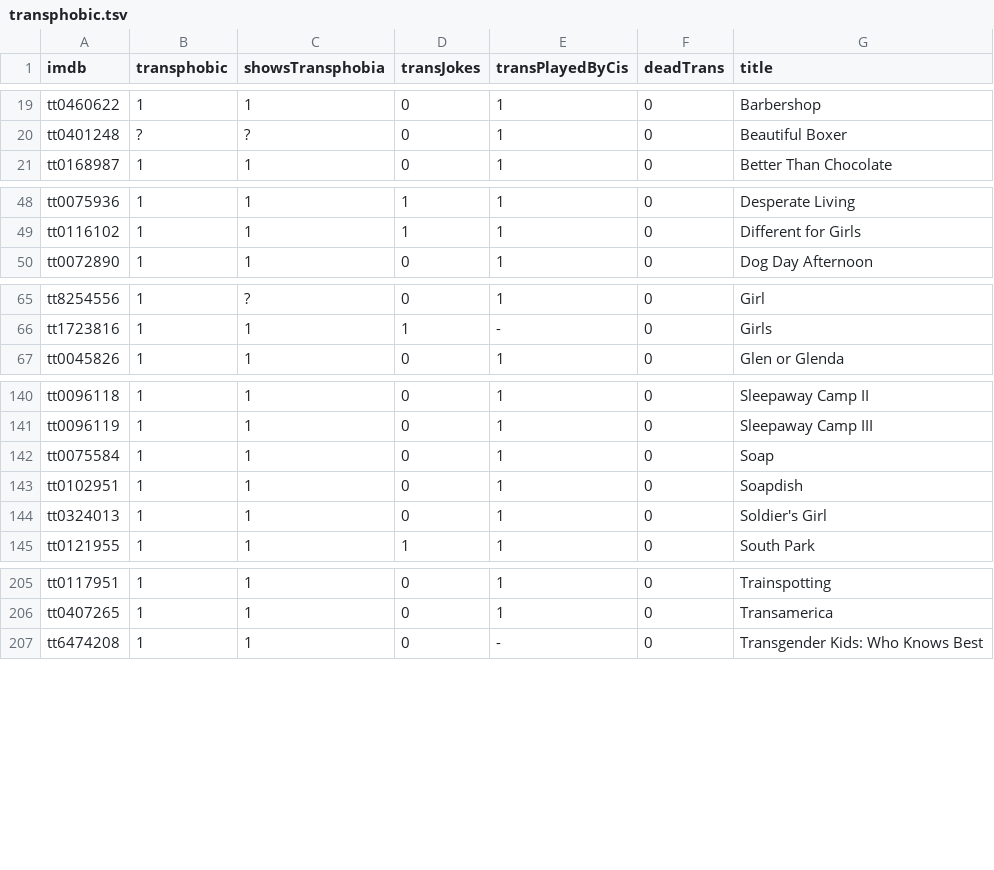
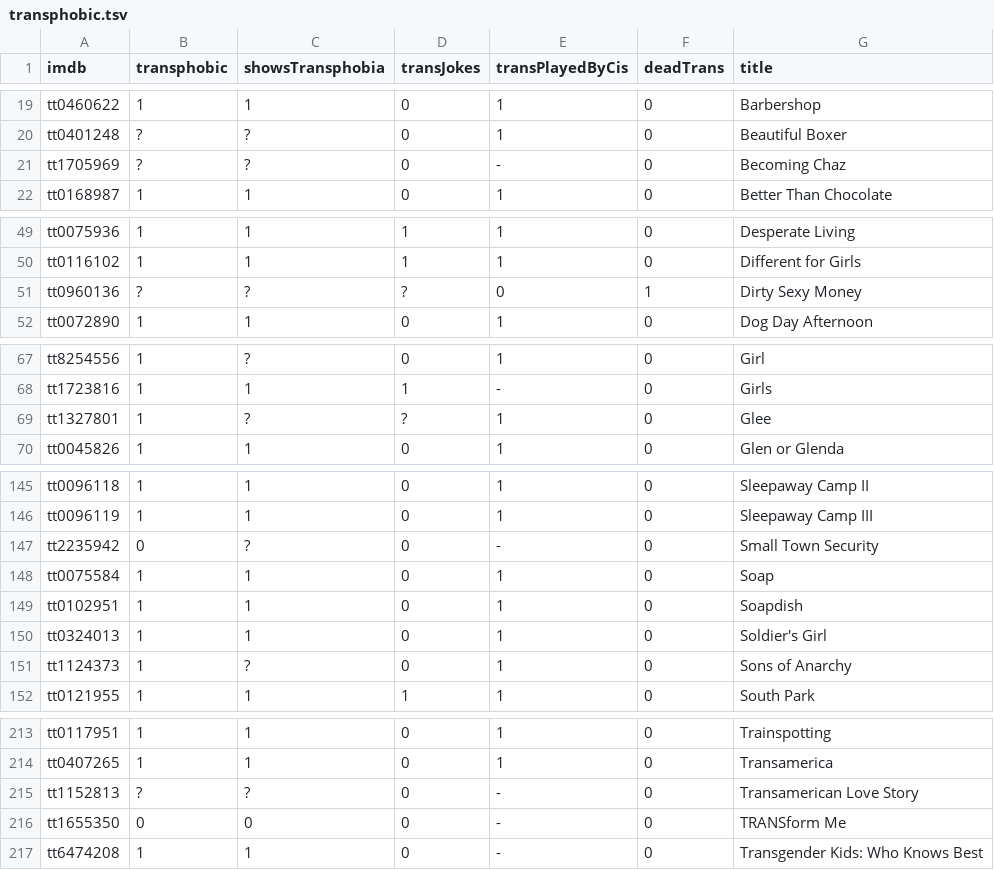
Before and after one commit to maelys-mcardle/transphobic-media, a TSV file: db/transphobic.tsv, drawn as a sheet; only a part is shown, gaps mark what is left out; the diff covers the shown part only; the diff names each change by its address in the sheet, - before the commit and + after, or states it on an @@ line.

Commit message:
Added more titles from the la times list.

```diff
--- a/db/transphobic.tsv
+++ b/db/transphobic.tsv
+row 21: tt1705969 | ? | ? | 0 | - | 0 | Becoming Chaz
+row 51: tt0960136 | ? | ? | ? | 0 | 1 | Dirty Sexy Money
+row 69: tt1327801 | 1 | ? | ? | 1 | 0 | Glee
+row 147: tt2235942 | 0 | ? | 0 | - | 0 | Small Town Security
+row 151: tt1124373 | 1 | ? | 0 | 1 | 0 | Sons of Anarchy
+row 215: tt1152813 | ? | ? | 0 | - | 0 | Transamerican Love Story
+row 216: tt1655350 | 0 | 0 | 0 | - | 0 | TRANSform Me
```
Also changed, not shown: 3 added rows elsewhere in this file.
